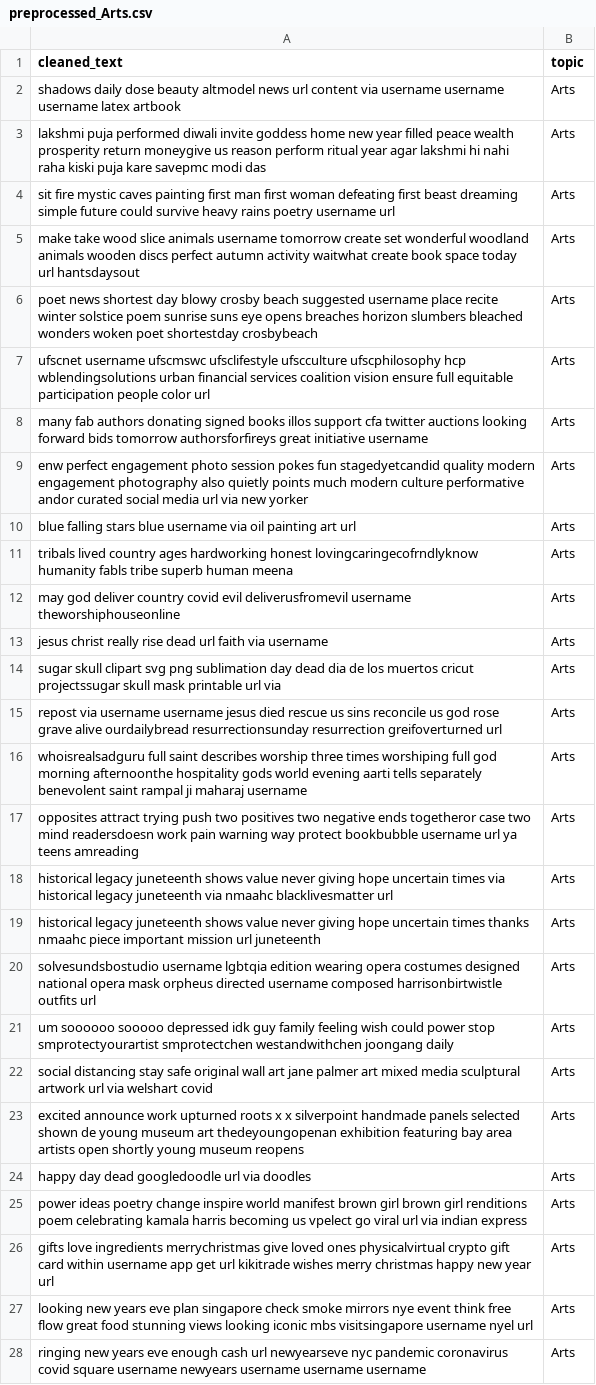
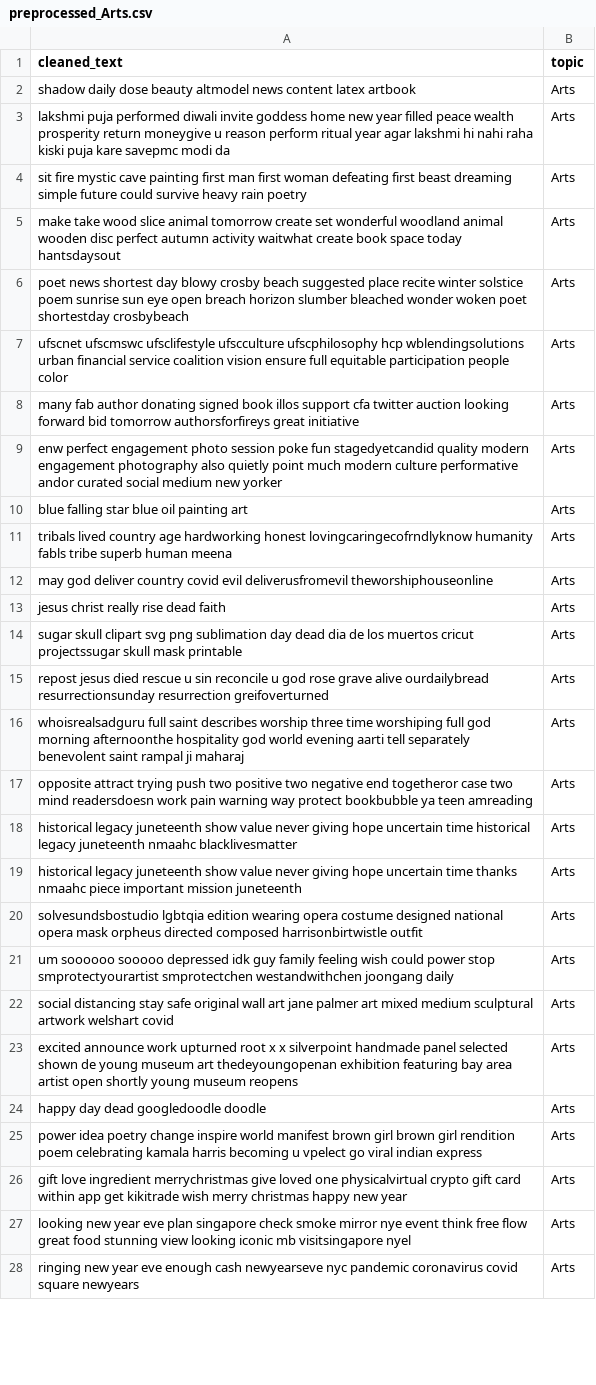
Before and after one commit to Amaan630/5100, a CSV file: data/data/preprocessed/preprocessed_Arts.csv, drawn as a sheet; only a part is shown; the diff covers the shown part only; the diff names each change by its address in the sheet, - before the commit and + after, or states it on an @@ line.

```diff
--- a/data/data/preprocessed/preprocessed_Arts.csv
+++ b/data/data/preprocessed/preprocessed_Arts.csv
-A2 (cleaned_text): shadows daily dose beauty altmodel news url content via username username username latex artbook
+A2 (cleaned_text): shadow daily dose beauty altmodel news content latex artbook
-A3 (cleaned_text): …return moneygive us reason perform ritual year agar lakshmi hi nahi raha kiski puja kare savepmc modi das
+A3 (cleaned_text): …return moneygive u reason perform ritual year agar lakshmi hi nahi raha kiski puja kare savepmc modi da
-A4 (cleaned_text): …fire mystic caves painting first man first woman defeating first beast dreaming simple future could survive heavy rains poetry username url
+A4 (cleaned_text): …fire mystic cave painting first man first woman defeating first beast dreaming simple future could survive heavy rain poetry
-A5 (cleaned_text): …wood slice animals username tomorrow create set wonderful woodland animals wooden discs perfect autumn activity waitwhat create book space today url hantsdaysout
+A5 (cleaned_text): …wood slice animal tomorrow create set wonderful woodland animal wooden disc perfect autumn activity waitwhat create book space today hantsdaysout
-A6 (cleaned_text): …beach suggested username place recite winter solstice poem sunrise suns eye opens breaches horizon slumbers bleached wonders woken poet…
+A6 (cleaned_text): …beach suggested place recite winter solstice poem sunrise sun eye open breach horizon slumber bleached wonder woken poet…
-A7 (cleaned_text): ufscnet username ufscmswc ufsclifestyle ufscculture ufscphilosophy hcp wblendingsolutions urban financial services coalition vision ensure full equitable participation people color url
+A7 (cleaned_text): ufscnet ufscmswc ufsclifestyle ufscculture ufscphilosophy hcp wblendingsolutions urban financial service coalition vision ensure full equitable participation people color
-A8 (cleaned_text): many fab authors donating signed books illos support cfa twitter auctions looking forward bids tomorrow authorsforfireys great initiative username
+A8 (cleaned_text): many fab author donating signed book illos support cfa twitter auction looking forward bid tomorrow authorsforfireys great initiative
-A9 (cleaned_text): …photo session pokes fun stagedyetcandid quality modern engagement photography also quietly points much modern culture performative andor curated social media url via new yorker
+A9 (cleaned_text): …photo session poke fun stagedyetcandid quality modern engagement photography also quietly point much modern culture performative andor curated social medium new yorker
-A10 (cleaned_text): blue falling stars blue username via oil painting art url
+A10 (cleaned_text): blue falling star blue oil painting art
-A11 (cleaned_text): …lived country ages hardworking honest…
+A11 (cleaned_text): …lived country age hardworking honest…
-A12 (cleaned_text): …evil deliverusfromevil username theworshiphouseonline
+A12 (cleaned_text): …evil deliverusfromevil theworshiphouseonline
-A13 (cleaned_text): jesus christ really rise dead url faith via username
+A13 (cleaned_text): jesus christ really rise dead faith
-A14 (cleaned_text): …mask printable url via
+A14 (cleaned_text): …mask printable
-A15 (cleaned_text): repost via username username jesus died rescue us sins reconcile us god rose grave alive ourdailybread resurrectionsunday resurrection greifoverturned url
+A15 (cleaned_text): repost jesus died rescue u sin reconcile u god rose grave alive ourdailybread resurrectionsunday resurrection greifoverturned
-A16 (cleaned_text): …worship three times worshiping full god morning afternoonthe hospitality gods world evening aarti tells separately benevolent saint rampal ji maharaj username
+A16 (cleaned_text): …worship three time worshiping full god morning afternoonthe hospitality god world evening aarti tell separately benevolent saint rampal ji maharaj
-A17 (cleaned_text): opposites attract trying push two positives two negative ends togetheror case two mind readersdoesn work pain warning way protect bookbubble username url ya teens amreading
+A17 (cleaned_text): opposite attract trying push two positive two negative end togetheror case two mind readersdoesn work pain warning way protect bookbubble ya teen amreading
-A18 (cleaned_text): …legacy juneteenth shows value never giving hope uncertain times via historical legacy juneteenth via nmaahc blacklivesmatter url
+A18 (cleaned_text): …legacy juneteenth show value never giving hope uncertain time historical legacy juneteenth nmaahc blacklivesmatter
-A19 (cleaned_text): …legacy juneteenth shows value never giving hope uncertain times thanks nmaahc piece important mission url juneteenth
+A19 (cleaned_text): …legacy juneteenth show value never giving hope uncertain time thanks nmaahc piece important mission juneteenth
-A20 (cleaned_text): solvesundsbostudio username lgbtqia edition wearing opera costumes designed national opera mask orpheus directed username composed harrisonbirtwistle outfits url
+A20 (cleaned_text): solvesundsbostudio lgbtqia edition wearing opera costume designed national opera mask orpheus directed composed harrisonbirtwistle outfit
-A22 (cleaned_text): …art mixed media sculptural artwork url via welshart covid
+A22 (cleaned_text): …art mixed medium sculptural artwork welshart covid
-A23 (cleaned_text): …work upturned roots x x silverpoint handmade panels selected shown de young museum art thedeyoungopenan exhibition featuring bay area artists open shortly…
+A23 (cleaned_text): …work upturned root x x silverpoint handmade panel selected shown de young museum art thedeyoungopenan exhibition featuring bay area artist open shortly…
-A24 (cleaned_text): happy day dead googledoodle url via doodles
+A24 (cleaned_text): happy day dead googledoodle doodle
-A25 (cleaned_text): power ideas poetry change inspire world manifest brown girl brown girl renditions poem celebrating kamala harris becoming us vpelect go viral url via indian express
+A25 (cleaned_text): power idea poetry change inspire world manifest brown girl brown girl rendition poem celebrating kamala harris becoming u vpelect go viral indian express
-A26 (cleaned_text): gifts love ingredients merrychristmas give loved ones physicalvirtual crypto gift card within username app get url kikitrade wishes merry christmas happy new year url
+A26 (cleaned_text): gift love ingredient merrychristmas give loved one physicalvirtual crypto gift card within app get kikitrade wish merry christmas happy new year
-A27 (cleaned_text): looking new years eve plan singapore check smoke mirrors nye event think free flow great food stunning views looking iconic mbs visitsingapore username nyel url
+A27 (cleaned_text): looking new year eve plan singapore check smoke mirror nye event think free flow great food stunning view looking iconic mb visitsingapore nyel
-A28 (cleaned_text): ringing new years eve enough cash url newyearseve nyc pandemic coronavirus covid square username newyears username username username
+A28 (cleaned_text): ringing new year eve enough cash newyearseve nyc pandemic coronavirus covid square newyears
```
Also changed, not shown: 80 edited cells elsewhere in this file, data/data/preprocessed/preprocessed_Business.csv, data/data/preprocessed/preprocessed_Daily Life.csv, 8 other files.
